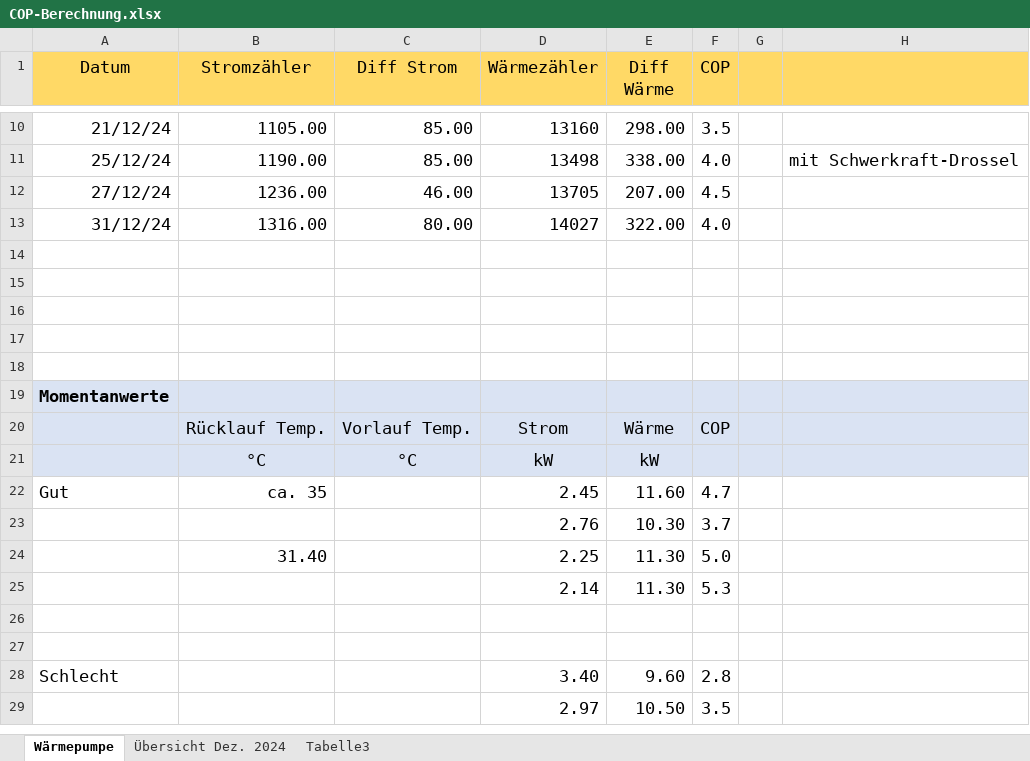
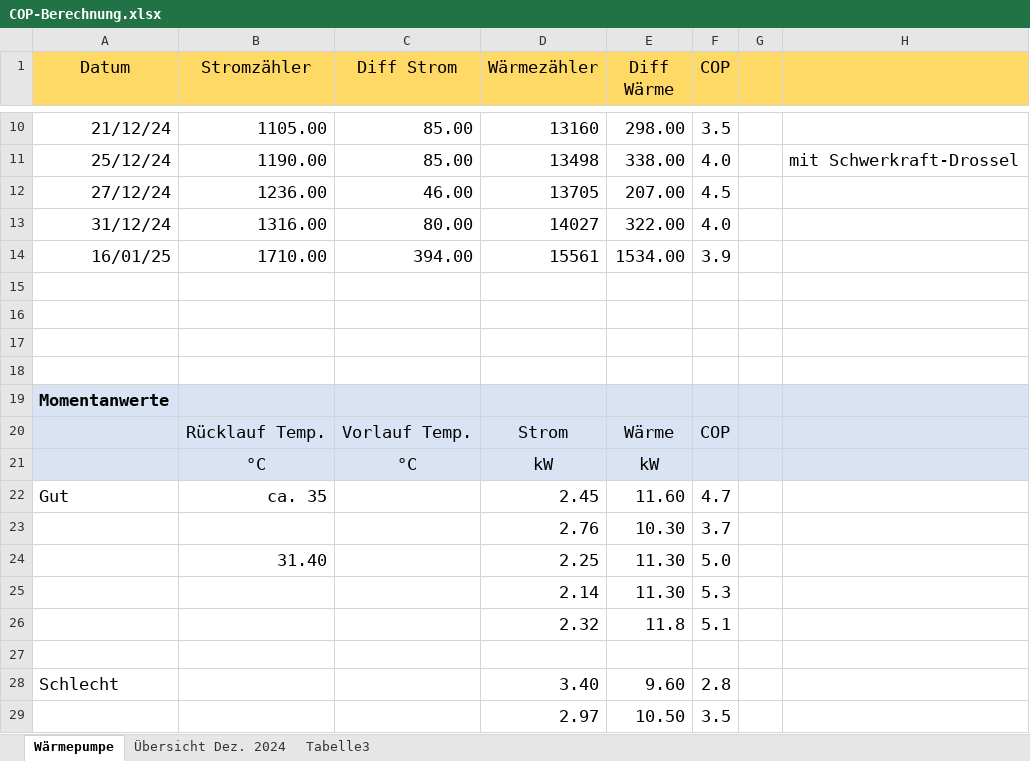
Before and after one commit to vrees/HeatpumpSPS, an Excel workbook: doc/COP-Berechnung.xlsx, sheet Wärmepumpe, drawn as a sheet; only a part is shown, gaps mark what is left out; values as stored, in another font and other column widths than the file's, no borders; the diff names each change by its address in the sheet, - before the commit and + after, or states it on an @@ line.

```diff
--- a/doc/COP-Berechnung.xlsx (sheet Wärmepumpe)
+++ b/doc/COP-Berechnung.xlsx (sheet Wärmepumpe)
-row 14: (empty)
+row 14: 16/01/25 | 1710.00 | 394.00 | 15561 | 1534.00 | 3.9
-row 26: (empty)
+row 26:  |  |  | 2.32 | 11.8 | 5.1
```
Also changed, not shown: 3 other files.
